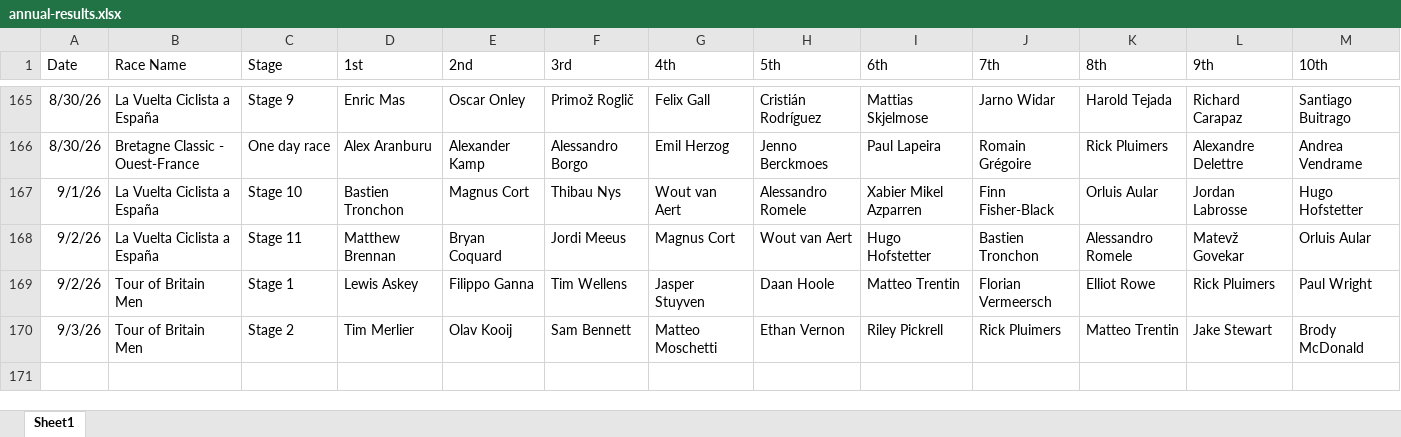
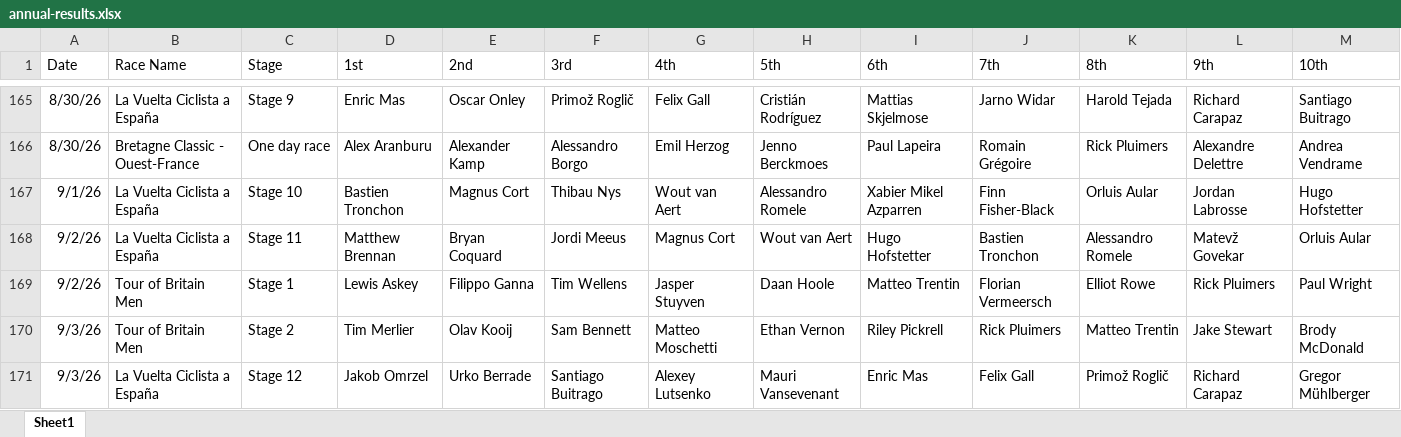
Before and after one commit to danpsh/2026-Fantasy-Cycling, an Excel workbook: annual-results.xlsx, sheet Sheet1, drawn as a sheet; only a part is shown, gaps mark what is left out; values as stored, in another font and other column widths than the file's, no borders; the diff names each change by its address in the sheet, - before the commit and + after, or states it on an @@ line.

Commit message:
Add files via upload

```diff
--- a/annual-results.xlsx (sheet Sheet1)
+++ b/annual-results.xlsx (sheet Sheet1)
+row 171: 9/3/26 | La Vuelta Ciclista a España | Stage 12 | Jakob Omrzel | Urko Berrade | Santiago Buitrago | Alexey Lutsenko | Mauri Vansevenant | Enric Mas | Felix Gall | Primož Roglič | Richard Carapaz | Gregor Mühlberger
```
